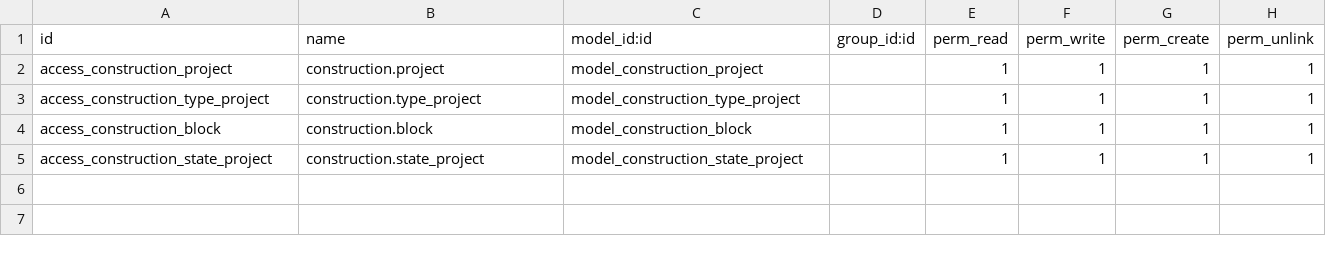
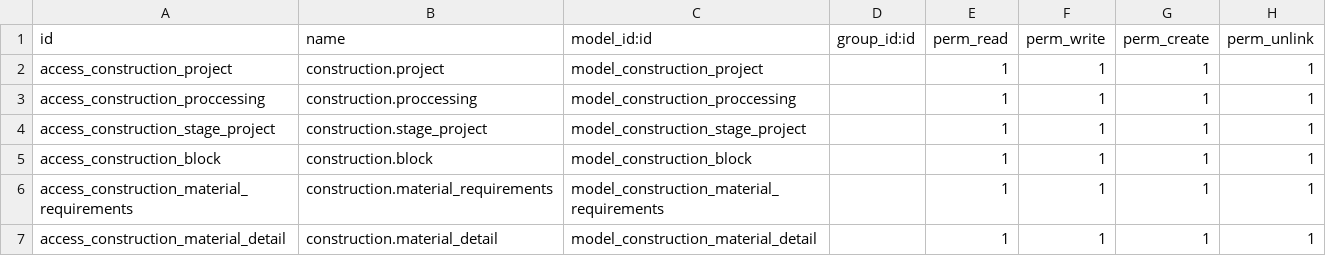
Before and after one commit to peter-dinh/construction, a CSV file: security/ir.model.access.csv, drawn as a sheet.

```diff
--- a/security/ir.model.access.csv
+++ b/security/ir.model.access.csv
@@ -2,4 +2,6 @@ id,name,model_id:id,group_id:id,perm_read,perm_write,perm_create,perm_unlink
 access_construction_project,construction.project,model_construction_project,,1,1,1,1
-access_construction_type_project,construction.type_project,model_construction_type_project,,1,1,1,1
+access_construction_proccessing,construction.proccessing,model_construction_proccessing,,1,1,1,1
+access_construction_stage_project,construction.stage_project,model_construction_stage_project,,1,1,1,1
 access_construction_block,construction.block,model_construction_block,,1,1,1,1
-access_construction_state_project,construction.state_project,model_construction_state_project,,1,1,1,1
+access_construction_material_requirements,construction.material_requirements,model_construction_material_requirements,,1,1,1,1
+access_construction_material_detail,construction.material_detail,model_construction_material_detail,,1,1,1,1
```
Also changed, not shown: 5 other files.
